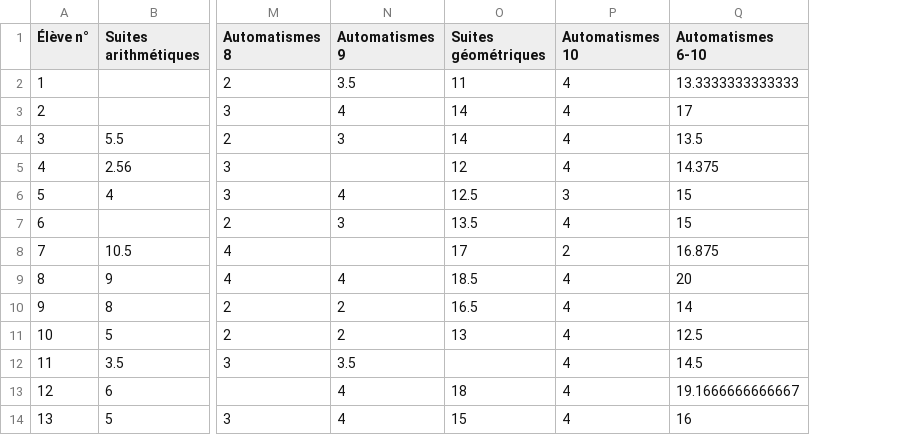
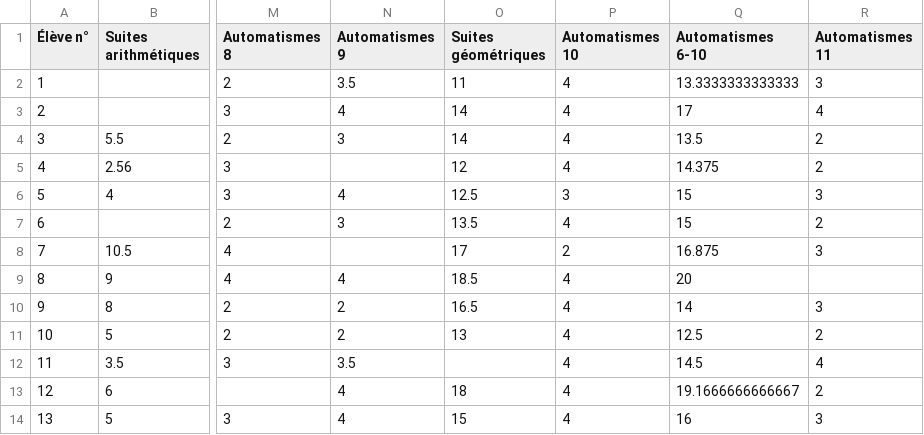
Before and after one commit to Mattuuuuh/Maths-1ere-specifique, a CSV file: stats/notesG2.csv, drawn as a sheet; only a part is shown, gaps mark what is left out; the diff names each change by its address in the sheet, - before the commit and + after, or states it on an @@ line.

Commit message:
Aut11.

```diff
--- a/stats/notesG2.csv
+++ b/stats/notesG2.csv
+column R (Automatismes 11), rows 2-14: 3 | 4 | 2 | 2 | 3 | 2 | 3 |  | 3 | 2 | 4 | 2 | 3
```
